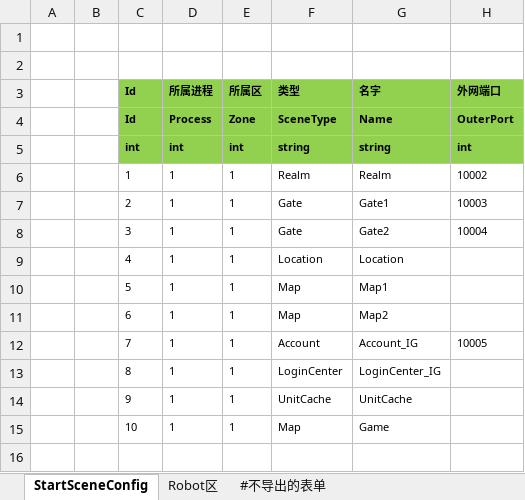
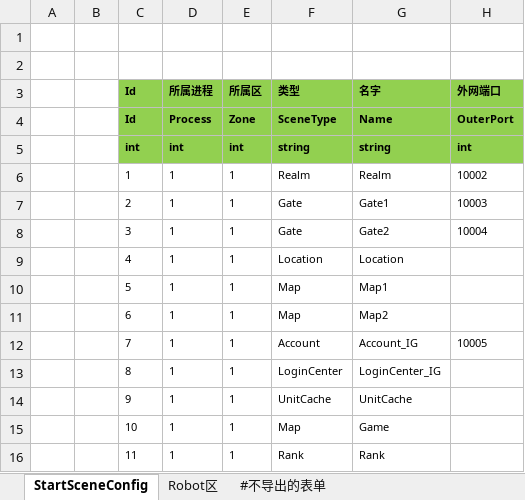
Before and after one commit to 752636090/ET, an Excel workbook: Excel/StartSceneConfig@s.xlsx, sheet StartSceneConfig, drawn as a sheet; values as stored, in another font and other column widths than the file's, no borders; charts and pictures not drawn; the diff names each change by its address in the sheet, - before the commit and + after, or states it on an @@ line.

```diff
--- a/Excel/StartSceneConfig@s.xlsx (sheet StartSceneConfig)
+++ b/Excel/StartSceneConfig@s.xlsx (sheet StartSceneConfig)
+row 16:  |  | 11 | 1 | 1 | Rank | Rank
```
Also changed, not shown: 12 other files.
